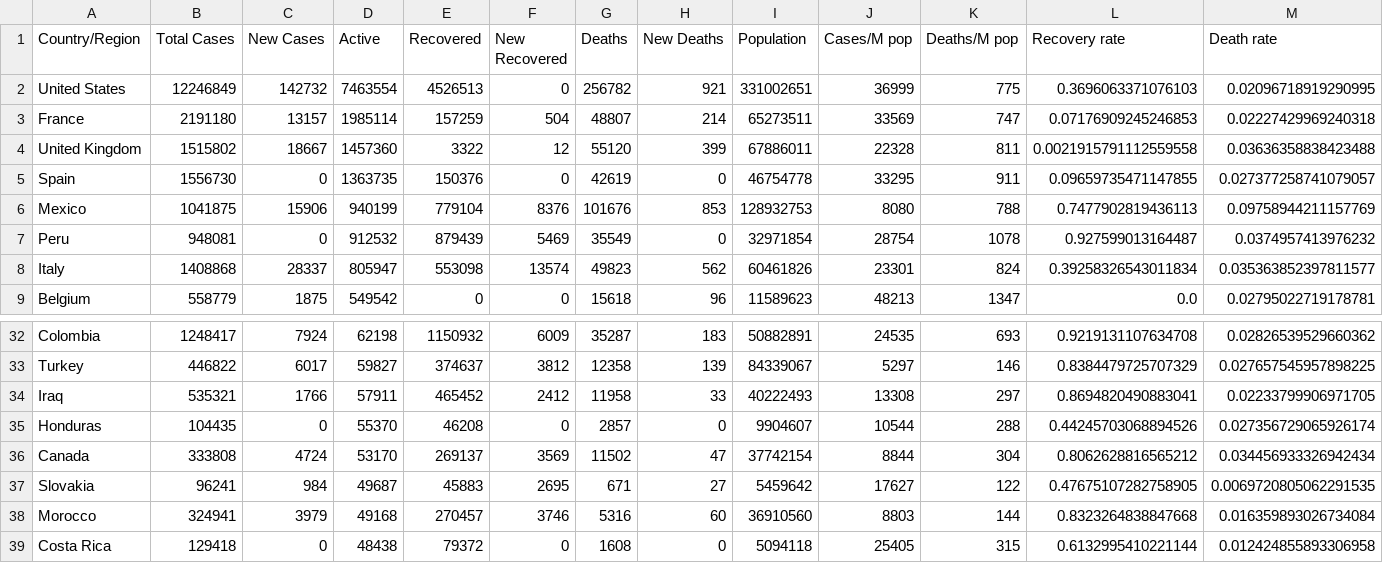
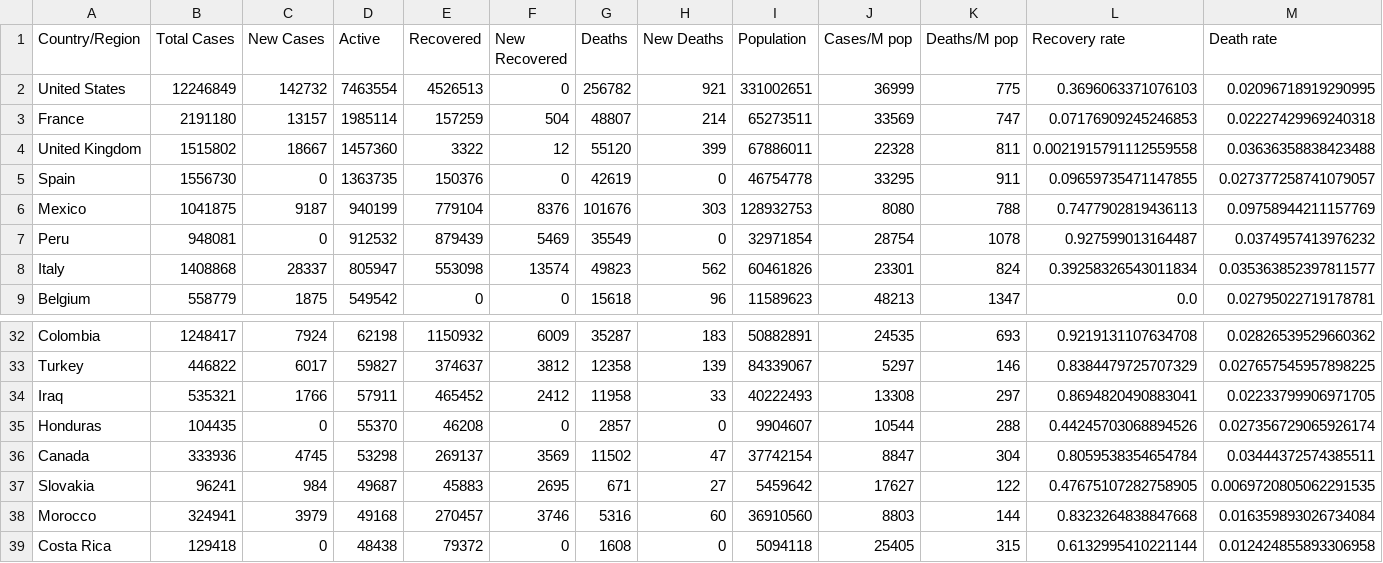
Before and after one commit to nitinai/coronavirus_dash, a CSV file: data/world_table.csv, drawn as a sheet; only a part is shown, gaps mark what is left out.

```diff
--- a/data/world_table.csv
+++ b/data/world_table.csv
@@ -5,3 +5,3 @@ United Kingdom,1515802,18667,1457360,3322,12,55120,399,67886011,22328,811,0.0021
 Spain,1556730,0,1363735,150376,0,42619,0,46754778,33295,911,0.09659735471147855,0.027377258741079057
-Mexico,1041875,15906,940199,779104,8376,101676,853,128932753,8080,788,0.7477902819436113,0.09758944211157769
+Mexico,1041875,9187,940199,779104,8376,101676,303,128932753,8080,788,0.7477902819436113,0.09758944211157769
 Peru,948081,0,912532,879439,5469,35549,0,32971854,28754,1078,0.927599013164487,0.0374957413976232
@@ -35,3 +35,3 @@ Iraq,535321,1766,57911,465452,2412,11958,33,40222493,13308,297,0.869482049088304
 Honduras,104435,0,55370,46208,0,2857,0,9904607,10544,288,0.44245703068894526,0.027356729065926174
-Canada,333808,4724,53170,269137,3569,11502,47,37742154,8844,304,0.8062628816565212,0.034456933326942434
+Canada,333936,4745,53298,269137,3569,11502,47,37742154,8847,304,0.8059538354654784,0.03444372574385511
 Slovakia,96241,984,49687,45883,2695,671,27,5459642,17627,122,0.47675107282758905,0.0069720805062291535
```
Also changed, not shown: data/confirmed_global.csv, data/deaths_global.csv, 2 other files.
